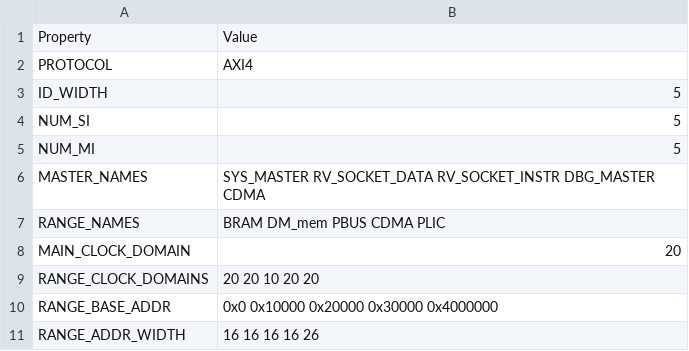
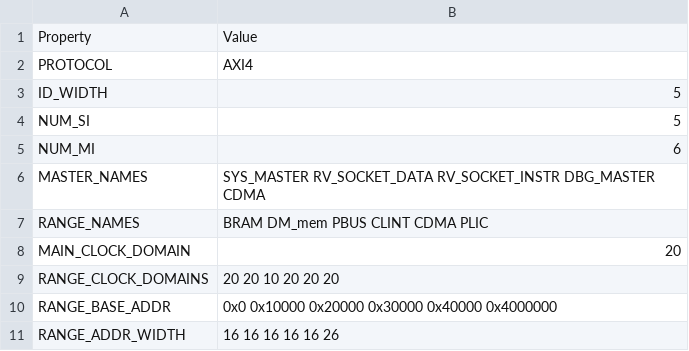
Before and after one commit to HiSA-Team/Simply-V, a CSV file: config/configs/embedded/config_main_bus.csv, drawn as a sheet.

```diff
--- a/config/configs/embedded/config_main_bus.csv
+++ b/config/configs/embedded/config_main_bus.csv
@@ -4,8 +4,8 @@ ID_WIDTH,5
 NUM_SI,5
-NUM_MI,5
+NUM_MI,6
 MASTER_NAMES,SYS_MASTER RV_SOCKET_DATA RV_SOCKET_INSTR DBG_MASTER CDMA
-RANGE_NAMES,BRAM DM_mem PBUS CDMA PLIC
+RANGE_NAMES,BRAM DM_mem PBUS CLINT CDMA PLIC
 MAIN_CLOCK_DOMAIN,20
-RANGE_CLOCK_DOMAINS,20 20 10 20 20
-RANGE_BASE_ADDR,0x0 0x10000 0x20000 0x30000 0x4000000
-RANGE_ADDR_WIDTH,16 16 16 16 26
+RANGE_CLOCK_DOMAINS,20 20 10 20 20 20
+RANGE_BASE_ADDR,0x0 0x10000 0x20000 0x30000 0x40000 0x4000000
+RANGE_ADDR_WIDTH,16 16 16 16 16 26
```
Also changed, not shown: config/configs/hpc/config_main_bus.csv, 32 other files.
